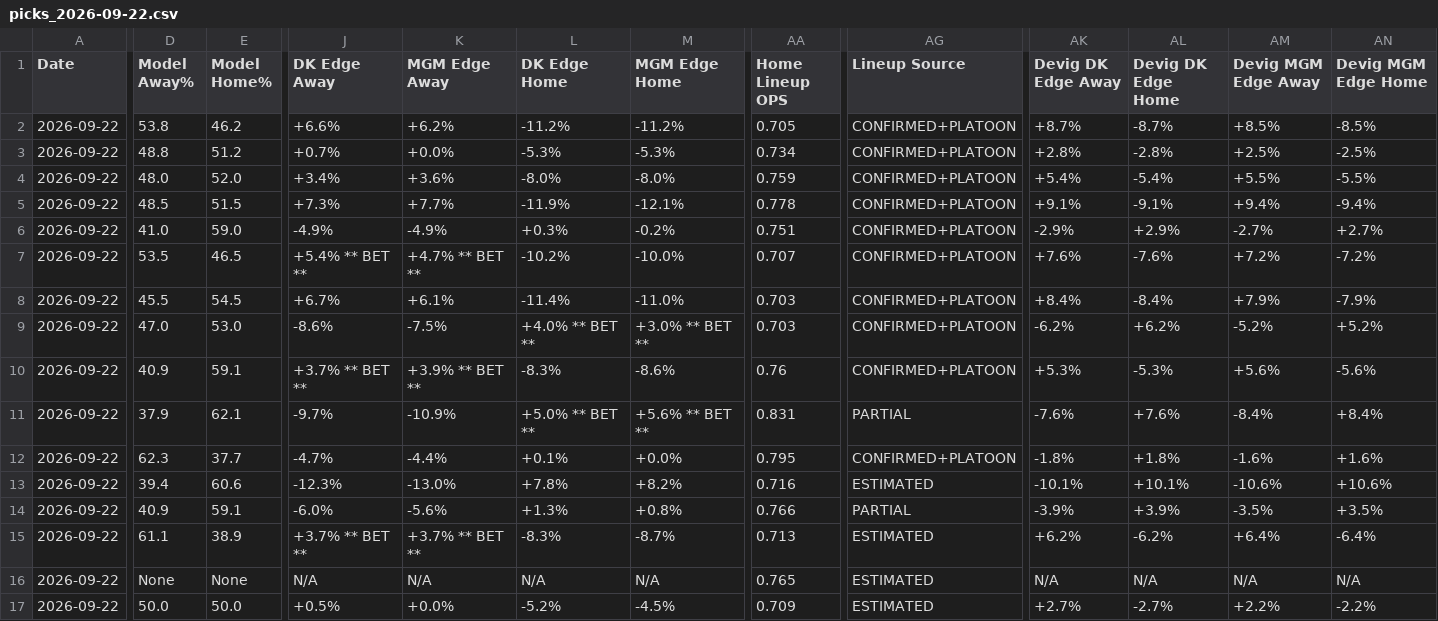
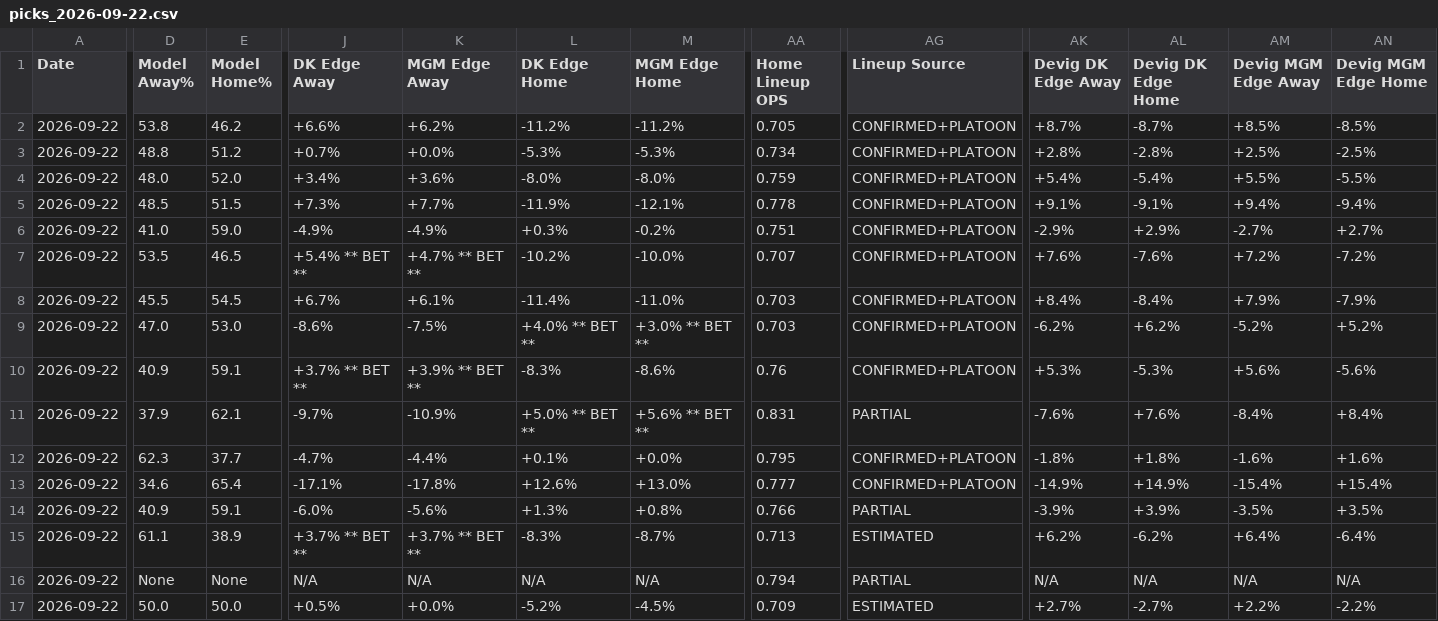
Before and after one commit to myles00price/baseball-model, a CSV file: picks_2026-09-22.csv, drawn as a sheet; only a part is shown, gaps mark what is left out; the diff names each change by its address in the sheet, - before the commit and + after, or states it on an @@ line.

```diff
--- a/picks_2026-09-22.csv
+++ b/picks_2026-09-22.csv
-D13 (Model Away%): 39.4
+D13 (Model Away%): 34.6
-E13 (Model Home%): 60.6
+E13 (Model Home%): 65.4
-J13 (DK Edge Away): -12.3%
+J13 (DK Edge Away): -17.1%
-K13 (MGM Edge Away): -13.0%
+K13 (MGM Edge Away): -17.8%
-L13 (DK Edge Home): +7.8%
+L13 (DK Edge Home): +12.6%
-M13 (MGM Edge Home): +8.2%
+M13 (MGM Edge Home): +13.0%
-AA13 (Home Lineup OPS): 0.716
+AA13 (Home Lineup OPS): 0.777
-AG13 (Lineup Source): ESTIMATED
+AG13 (Lineup Source): CONFIRMED+PLATOON
-AK13 (Devig DK Edge Away): -10.1%
+AK13 (Devig DK Edge Away): -14.9%
-AL13 (Devig DK Edge Home): +10.1%
+AL13 (Devig DK Edge Home): +14.9%
-AM13 (Devig MGM Edge Away): -10.6%
+AM13 (Devig MGM Edge Away): -15.4%
-AN13 (Devig MGM Edge Home): +10.6%
+AN13 (Devig MGM Edge Home): +15.4%
-AA16 (Home Lineup OPS): 0.765
+AA16 (Home Lineup OPS): 0.794
-AG16 (Lineup Source): ESTIMATED
+AG16 (Lineup Source): PARTIAL
```
Also changed, not shown: k_lock_2026-09-22.csv, 8 other files.
